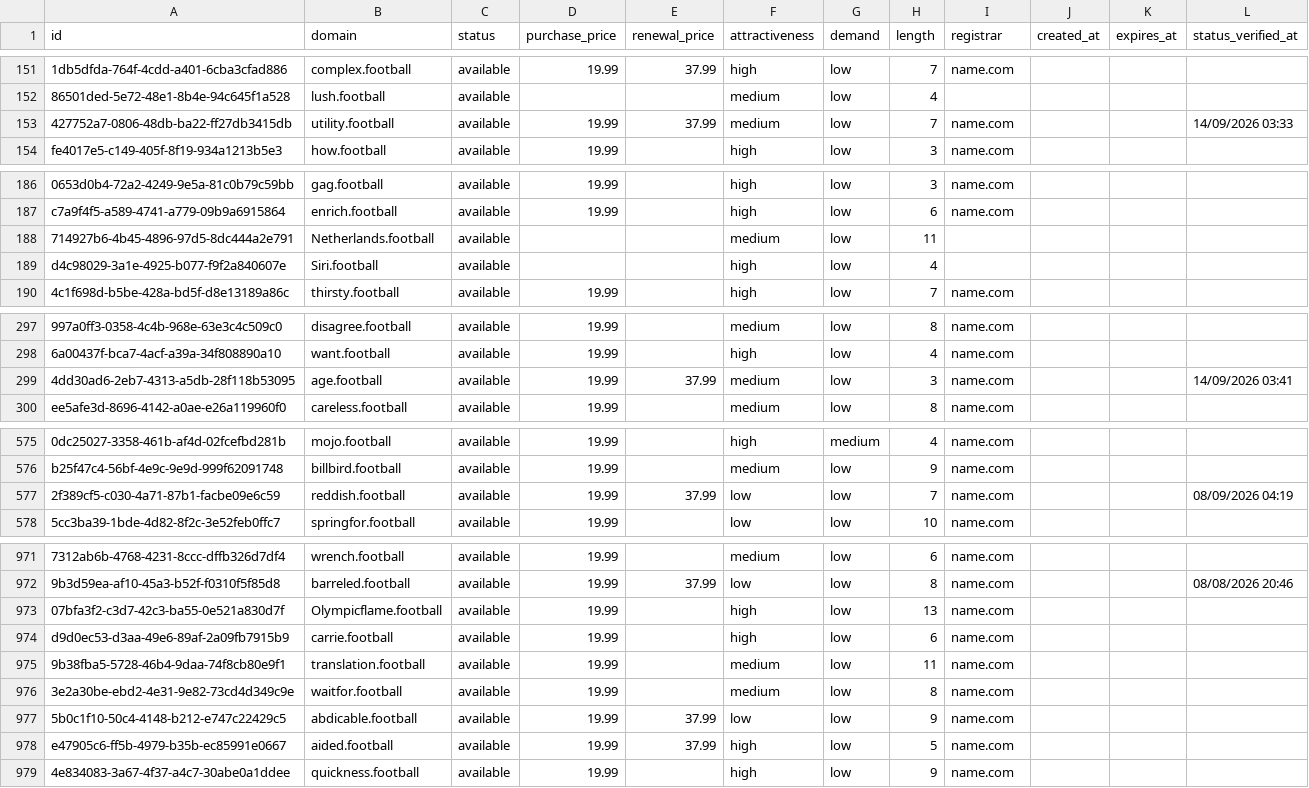
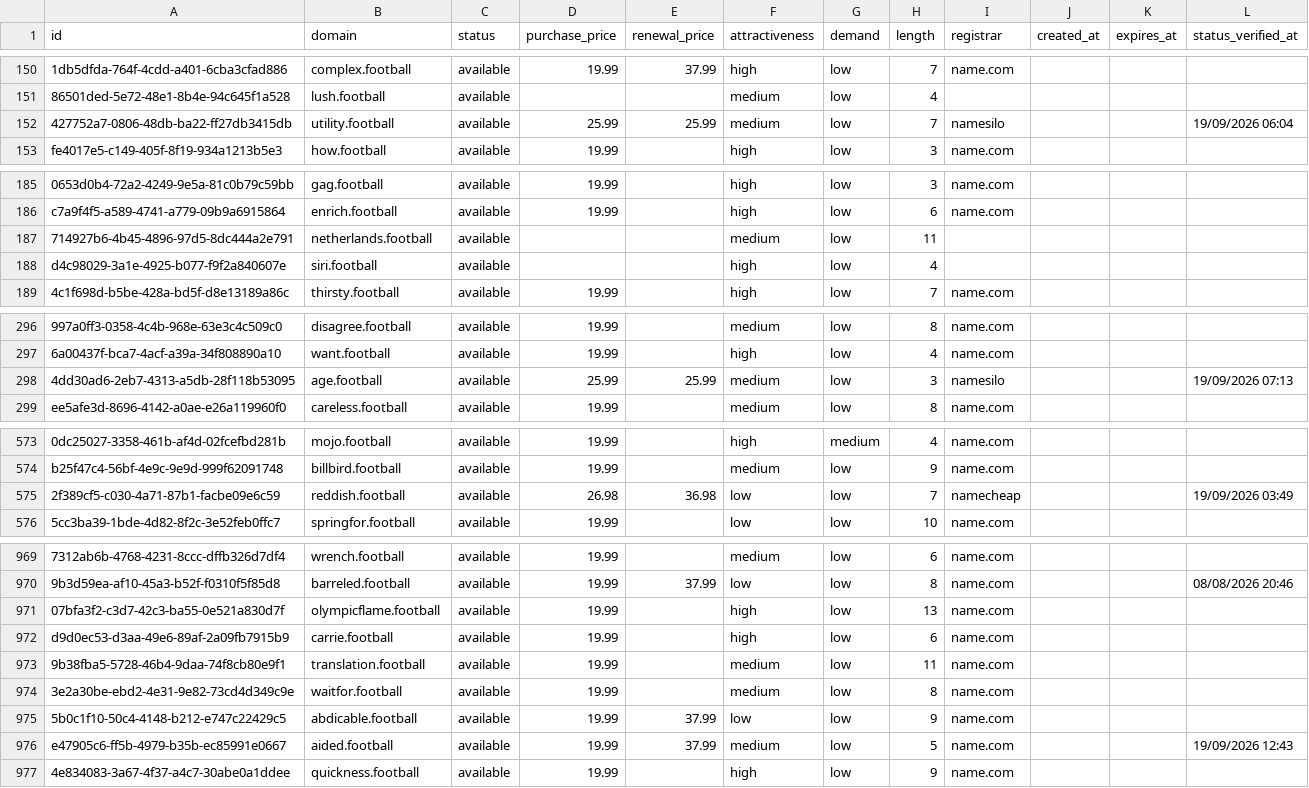
Before and after one commit to UniqueDomains/football-oneword-domains, a CSV file: football.csv, drawn as a sheet; only a part is shown, gaps mark what is left out; addresses are those after the commit; the diff covers the shown part only; the diff names each change by its address in the sheet, - before the commit and + after, or states it on an @@ line.

Commit message:
Domains update

```diff
--- a/football.csv
+++ b/football.csv
-D152 (purchase_price): 19.99
+D152 (purchase_price): 25.99
-E152 (renewal_price): 37.99
+E152 (renewal_price): 25.99
-I152 (registrar): name.com
+I152 (registrar): namesilo
-L152 (status_verified_at): 14/09/2026 03:33
+L152 (status_verified_at): 19/09/2026 06:04
-B187 (domain): Netherlands.football
+B187 (domain): netherlands.football
-B188 (domain): Siri.football
+B188 (domain): siri.football
-D298 (purchase_price): 19.99
+D298 (purchase_price): 25.99
-E298 (renewal_price): 37.99
+E298 (renewal_price): 25.99
-I298 (registrar): name.com
+I298 (registrar): namesilo
-L298 (status_verified_at): 14/09/2026 03:41
+L298 (status_verified_at): 19/09/2026 07:13
-D575 (purchase_price): 19.99
+D575 (purchase_price): 26.98
-E575 (renewal_price): 37.99
+E575 (renewal_price): 36.98
-I575 (registrar): name.com
+I575 (registrar): namecheap
-L575 (status_verified_at): 08/09/2026 04:19
+L575 (status_verified_at): 19/09/2026 03:49
-B971 (domain): Olympicflame.football
+B971 (domain): olympicflame.football
-F976 (attractiveness): high
+F976 (attractiveness): medium
-L976 (status_verified_at): (empty)
+L976 (status_verified_at): 19/09/2026 12:43
```
Also changed, not shown: 2 added rows, 2 removed rows and 65 edited cells elsewhere in this file, 4 other files.
